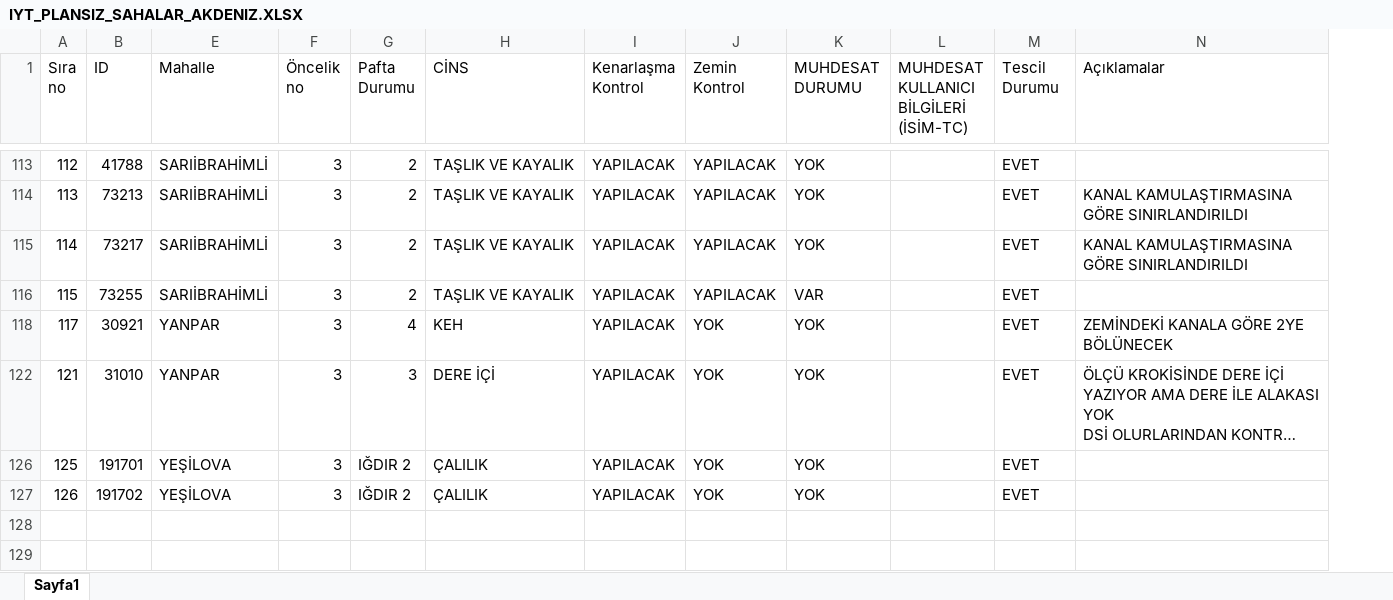
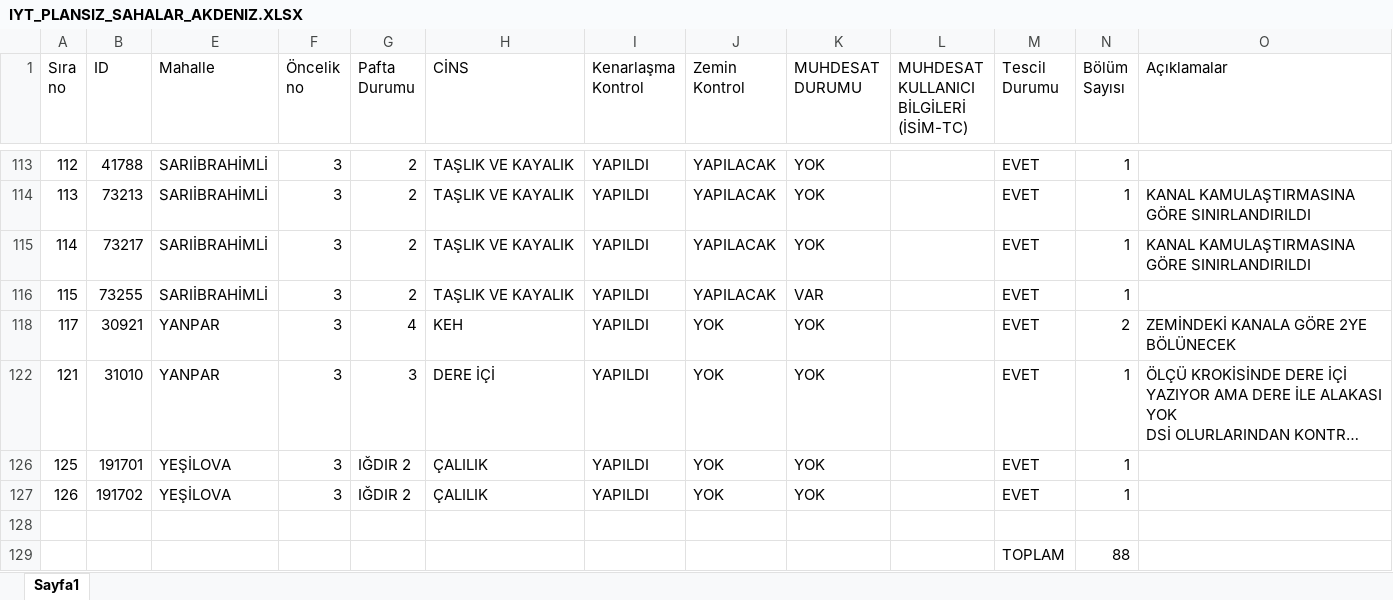
Before and after one commit to gokhangeo/thatakip, an Excel workbook: personel_dosyalar/HASAN_İ_/IYT_PLANSIZ_SAHALAR_AKDENIZ.XLSX, sheet Sayfa1, drawn as a sheet; only a part is shown, gaps mark what is left out; long unchanged cells end in …; values as stored, in another font and other column widths than the file's, no cell formats; the diff covers the shown part only; the diff names each change by its address in the sheet, - before the commit and + after, or states it on an @@ line.

```diff
--- a/personel_dosyalar/HASAN_İ_/IYT_PLANSIZ_SAHALAR_AKDENIZ.XLSX (sheet Sayfa1)
+++ b/personel_dosyalar/HASAN_İ_/IYT_PLANSIZ_SAHALAR_AKDENIZ.XLSX (sheet Sayfa1)
+column N (Bölüm Sayısı), rows 113-127: 1 | 1 | 1 | 1 | 2 | 1 | 1 | 1
-I113:I116 (Kenarlaşma Kontrol): YAPILACAK
+I113:I116 (Kenarlaşma Kontrol): YAPILDI
-I118 (Kenarlaşma Kontrol): YAPILACAK
+I118 (Kenarlaşma Kontrol): YAPILDI
-I122 (Kenarlaşma Kontrol): YAPILACAK
+I122 (Kenarlaşma Kontrol): YAPILDI
-I126:I127 (Kenarlaşma Kontrol): YAPILACAK
+I126:I127 (Kenarlaşma Kontrol): YAPILDI
+row 128: (empty)
+row 129:  |  |  |  |  |  |  |  |  |  | TOPLAM | 88
```
Also changed, not shown: 64 edited cells elsewhere in this sheet, cell formats, hidden cells.
